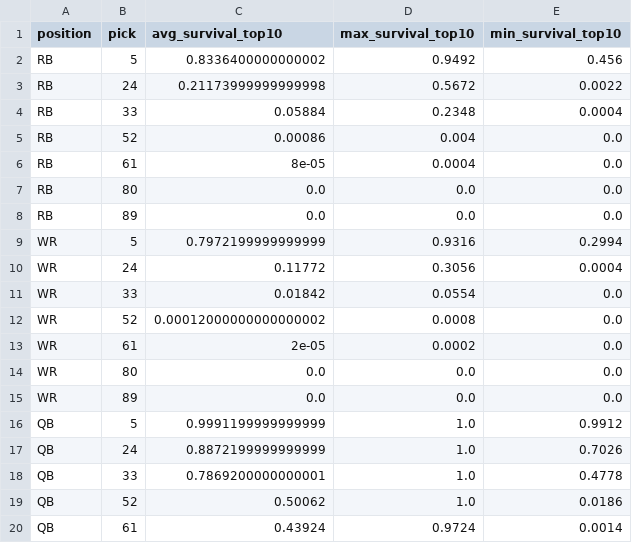
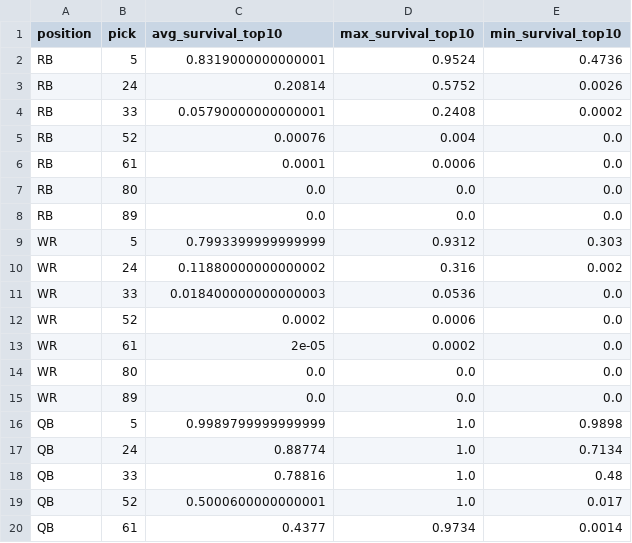
Before and after one commit to ban5104/fantasy-draft, a CSV file: data/output-simulations/mc_position_summary_espn.csv, drawn as a sheet; only a part is shown; the diff covers the shown part only.

```diff
--- a/data/output-simulations/mc_position_summary_espn.csv
+++ b/data/output-simulations/mc_position_summary_espn.csv
@@ -1,13 +1,13 @@
 position,pick,avg_survival_top10,max_survival_top10,min_survival_top10
-RB,5,0.8336400000000002,0.9492,0.456
-RB,24,0.21173999999999998,0.5672,0.0022
-RB,33,0.05884,0.2348,0.0004
-RB,52,0.00086,0.004,0.0
-RB,61,8e-05,0.0004,0.0
+RB,5,0.8319000000000001,0.9524,0.4736
+RB,24,0.20814,0.5752,0.0026
+RB,33,0.05790000000000001,0.2408,0.0002
+RB,52,0.00076,0.004,0.0
+RB,61,0.0001,0.0006,0.0
 RB,80,0.0,0.0,0.0
 RB,89,0.0,0.0,0.0
-WR,5,0.7972199999999999,0.9316,0.2994
-WR,24,0.11772,0.3056,0.0004
-WR,33,0.01842,0.0554,0.0
-WR,52,0.00012000000000000002,0.0008,0.0
+WR,5,0.7993399999999999,0.9312,0.303
+WR,24,0.11880000000000002,0.316,0.002
+WR,33,0.018400000000000003,0.0536,0.0
+WR,52,0.0002,0.0006,0.0
 WR,61,2e-05,0.0002,0.0
@@ -15,6 +15,6 @@ WR,80,0.0,0.0,0.0
 WR,89,0.0,0.0,0.0
-QB,5,0.9991199999999999,1.0,0.9912
-QB,24,0.8872199999999999,1.0,0.7026
-QB,33,0.7869200000000001,1.0,0.4778
-QB,52,0.50062,1.0,0.0186
-QB,61,0.43924,0.9724,0.0014
+QB,5,0.9989799999999999,1.0,0.9898
+QB,24,0.88774,1.0,0.7134
+QB,33,0.78816,1.0,0.48
+QB,52,0.5000600000000001,1.0,0.017
+QB,61,0.4377,0.9734,0.0014
```
Also changed, not shown: 16 edited cells elsewhere in this file, data/output-simulations/mc_config_espn.csv, 15 other files.
